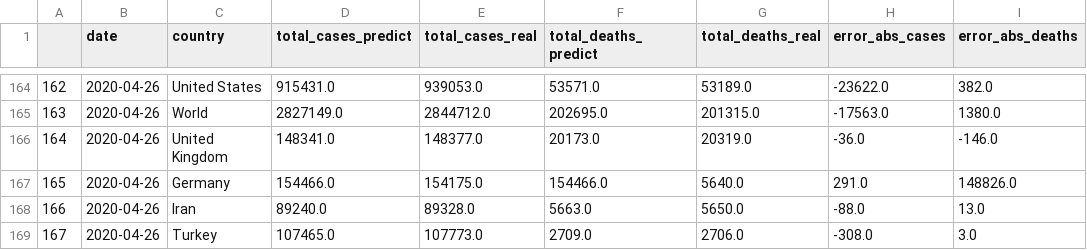
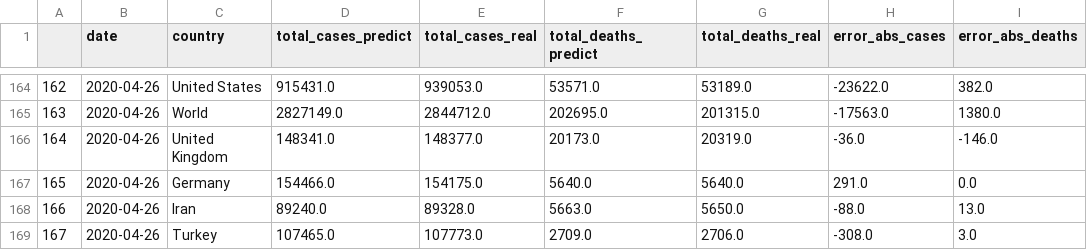
Before and after one commit to Nico-Facto/Covid-19, a CSV file: AzureSC/Rapport/Fullrap2020-04-26.csv, drawn as a sheet; only a part is shown, gaps mark what is left out.

Commit message:
data 2020-04-26

```diff
--- a/AzureSC/Rapport/Fullrap2020-04-26.csv
+++ b/AzureSC/Rapport/Fullrap2020-04-26.csv
@@ -166,3 +166,3 @@
 164,2020-04-26,United Kingdom,148341.0,148377.0,20173.0,20319.0,-36.0,-146.0
-165,2020-04-26,Germany,154466.0,154175.0,154466.0,5640.0,291.0,148826.0
+165,2020-04-26,Germany,154466.0,154175.0,5640.0,5640.0,291.0,0.0
 166,2020-04-26,Iran,89240.0,89328.0,5663.0,5650.0,-88.0,13.0
```
Also changed, not shown: AzureSC/Pred/predDf2020-04-25.csv, 10 other files.
